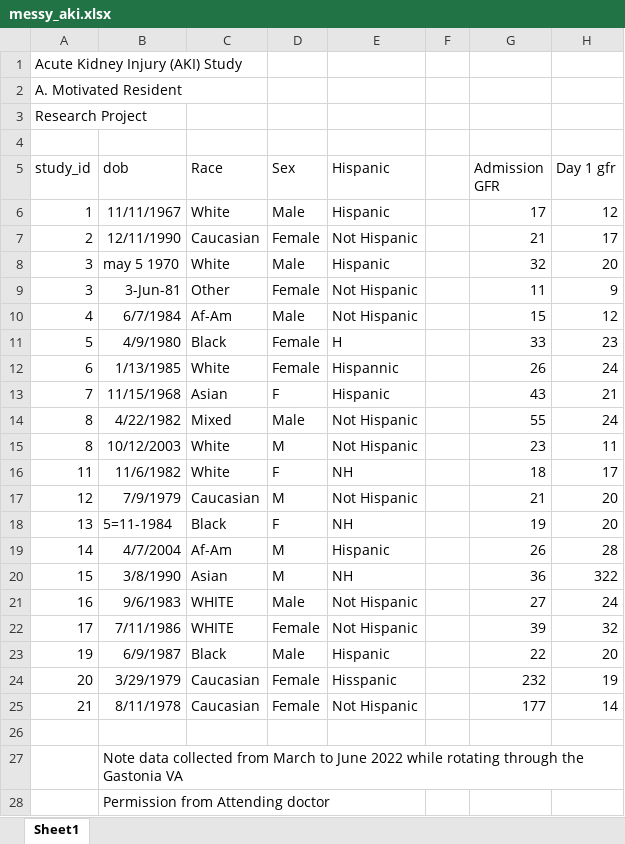
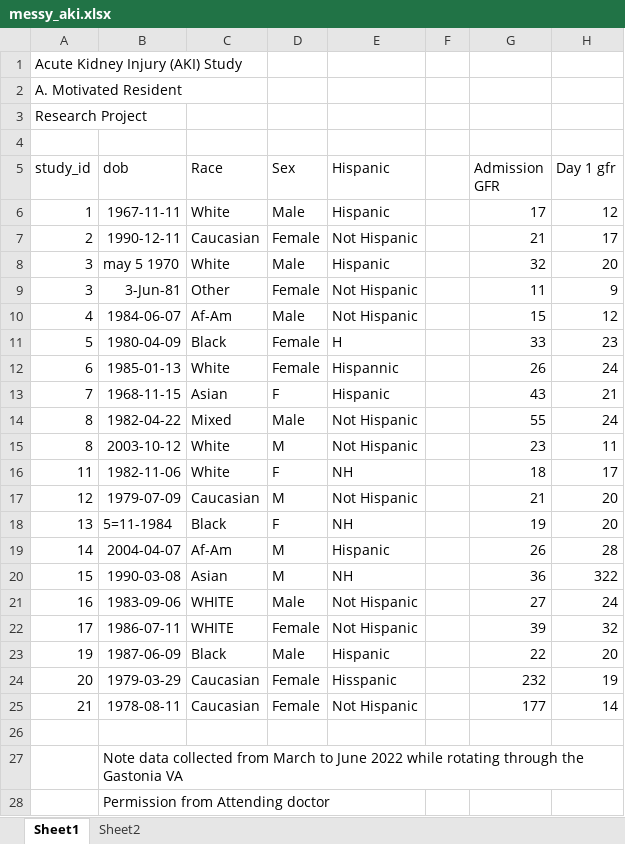
Before and after one commit to rvcuenca/STT157-2023-Data-Cleaning, an Excel workbook: messy_aki.xlsx, sheet Sheet1, drawn as a sheet; only a part is shown; values as stored, in another font and other column widths than the file's, no borders; the diff names each change by its address in the sheet, - before the commit and + after, or states it on an @@ line.

```diff
--- a/messy_aki.xlsx (sheet Sheet1)
+++ b/messy_aki.xlsx (sheet Sheet1)
+sheet tab: Sheet2
-B6 (dob): 11/11/1967
+B6 (dob): 1967-11-11
-B7 (dob): 12/11/1990
+B7 (dob): 1990-12-11
-B10 (dob): 6/7/1984
+B10 (dob): 1984-06-07
-B11 (dob): 4/9/1980
+B11 (dob): 1980-04-09
-B12 (dob): 1/13/1985
+B12 (dob): 1985-01-13
-B13 (dob): 11/15/1968
+B13 (dob): 1968-11-15
-B14 (dob): 4/22/1982
+B14 (dob): 1982-04-22
-B15 (dob): 10/12/2003
+B15 (dob): 2003-10-12
-B16 (dob): 11/6/1982
+B16 (dob): 1982-11-06
-B17 (dob): 7/9/1979
+B17 (dob): 1979-07-09
-B19 (dob): 4/7/2004
+B19 (dob): 2004-04-07
-B20 (dob): 3/8/1990
+B20 (dob): 1990-03-08
-B21 (dob): 9/6/1983
+B21 (dob): 1983-09-06
-B22 (dob): 7/11/1986
+B22 (dob): 1986-07-11
-B23 (dob): 6/9/1987
+B23 (dob): 1987-06-09
-B24 (dob): 3/29/1979
+B24 (dob): 1979-03-29
-B25 (dob): 8/11/1978
+B25 (dob): 1978-08-11
```
Also changed, not shown: 3 other files.
